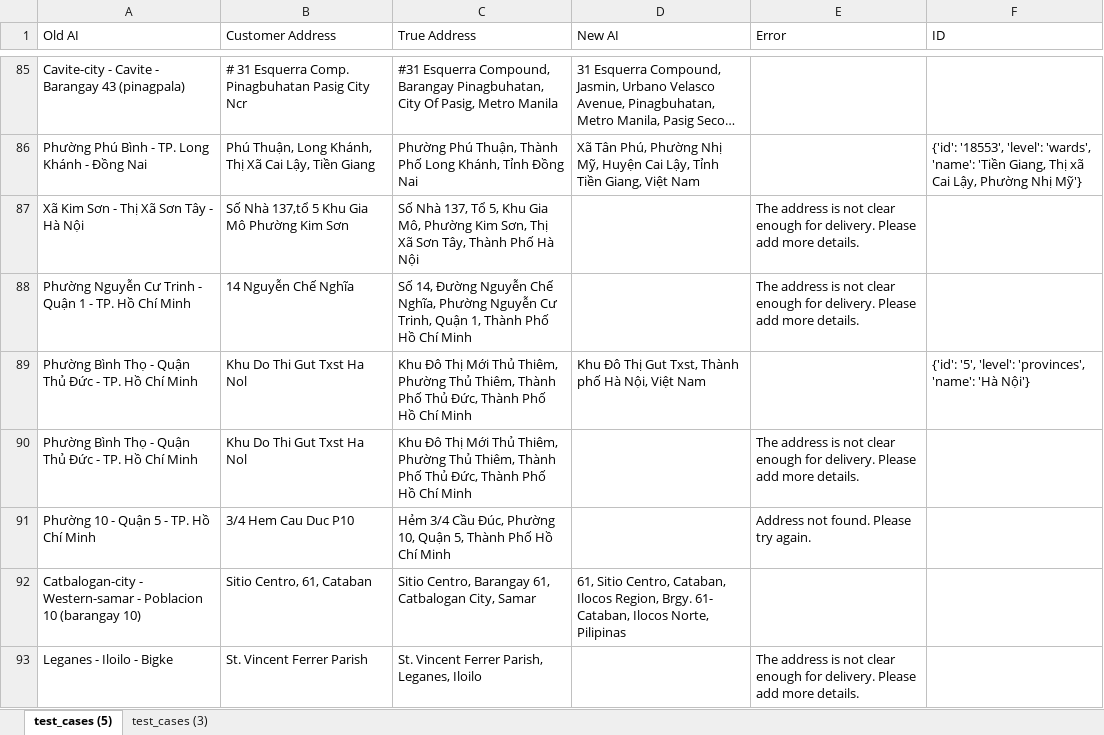
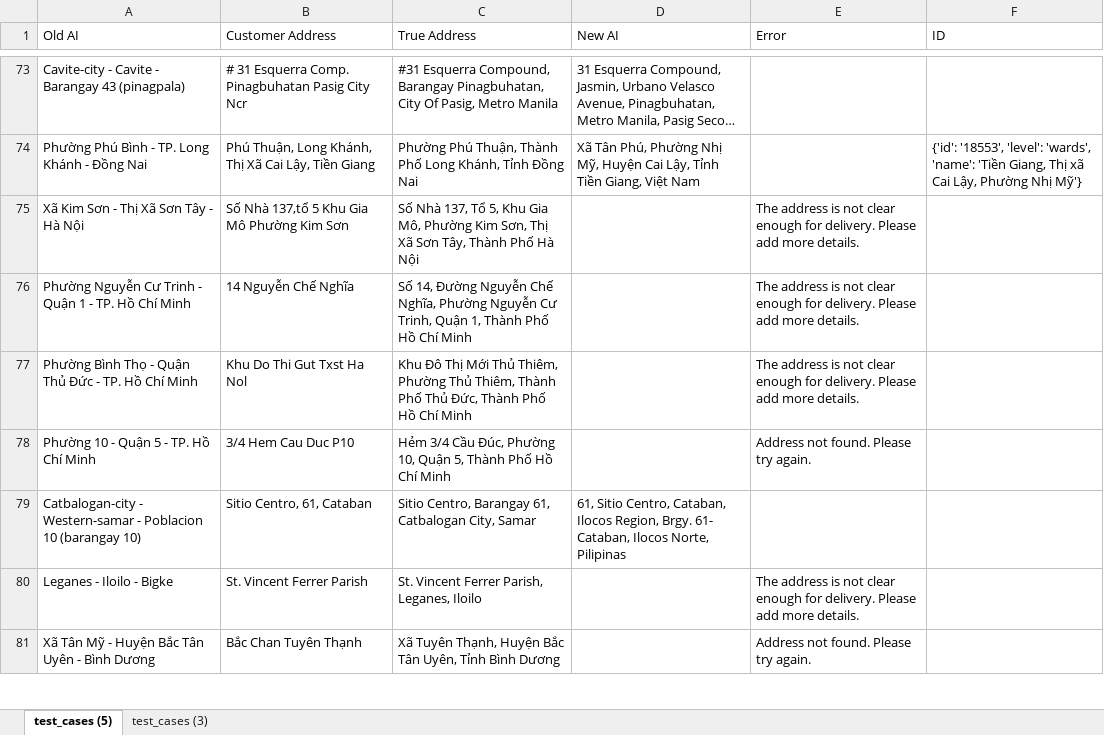
Before and after one commit to tamdan44/address_matching, an Excel workbook: test_cases.xlsx, sheet test_cases (5), drawn as a sheet; only a part is shown, gaps mark what is left out; the shorter side is filled out with more unchanged rows; long unchanged cells end in …; values as stored, in another font and other column widths than the file's, no borders; table styles not drawn; the diff covers the shown part only; the diff names each change by its address in the sheet, - before the commit and + after, or states it on an @@ line.

```diff
--- a/test_cases.xlsx (sheet test_cases (5))
+++ b/test_cases.xlsx (sheet test_cases (5))
-row 89: Phường Bình Thọ - Quận Thủ Đức - TP. Hồ Chí Minh | Khu Do Thi Gut Txst Ha Nol | Khu Đô Thị Mới Thủ Thiêm, Phường Thủ Thiêm, Thành Phố Thủ Đức, Thành Phố Hồ Chí Minh | Khu Đô Thị Gut Txst, Thành phố Hà Nội, Việt Nam |  | {'id': '5', 'level': 'provinces', 'name': 'Hà Nội'}
```
Also changed, not shown: 19 removed rows elsewhere in this sheet, sheet test_cases (3), 3 other files.
